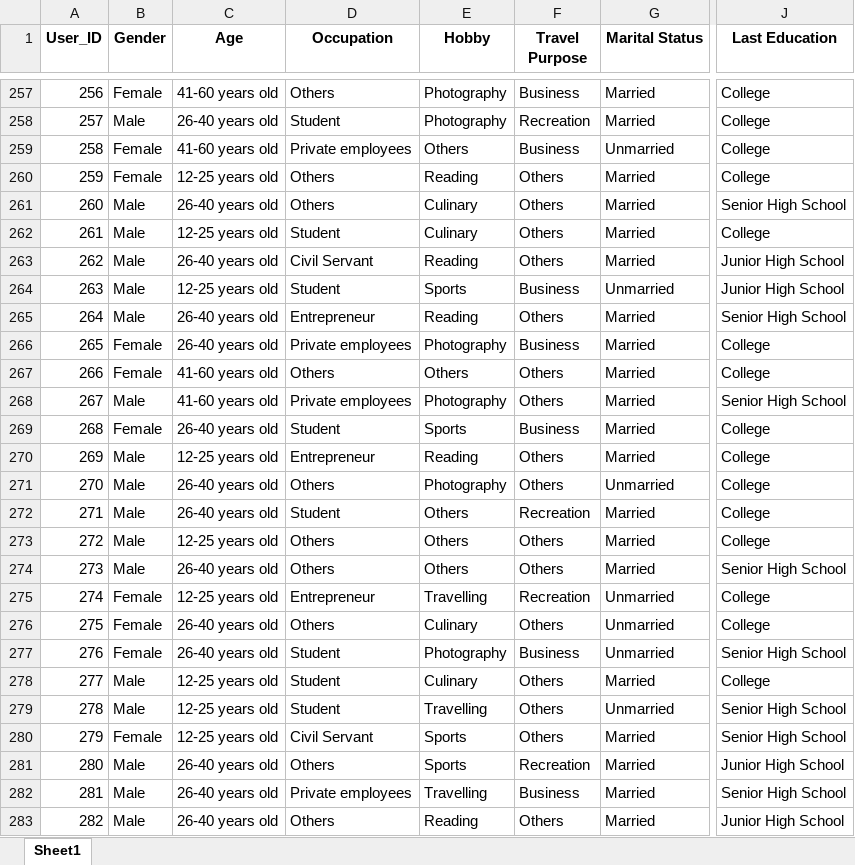
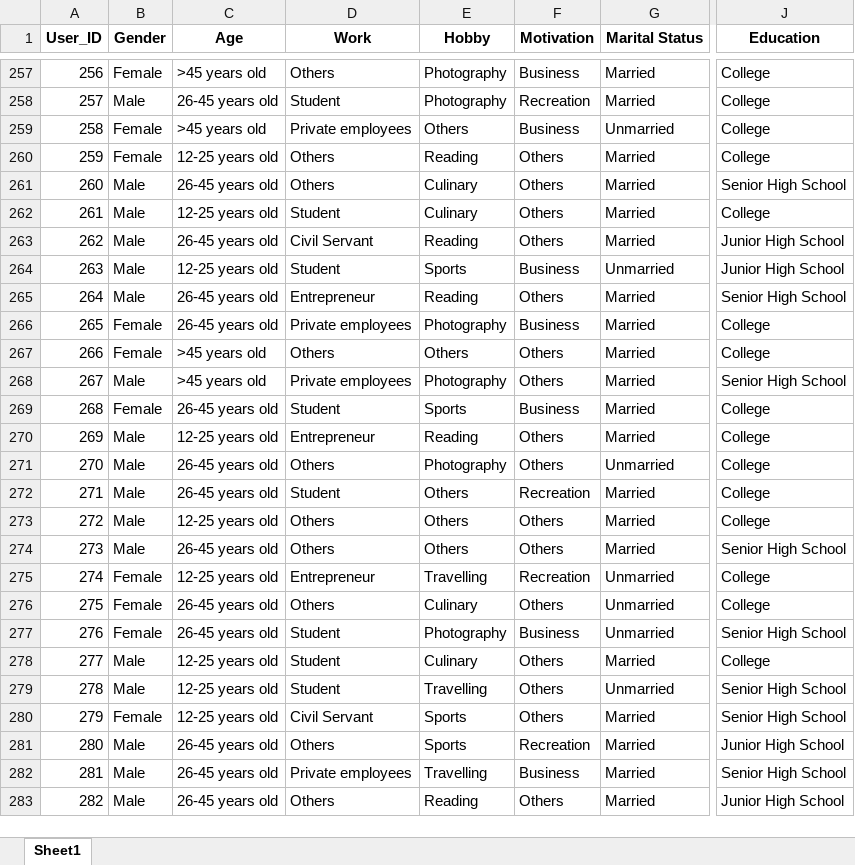
Before and after one commit to imammarzuki/imammarzuki.github.io, an Excel workbook: dataset/publikasi2/dataset2.xlsx, sheet Sheet1, drawn as a sheet; only a part is shown, gaps mark what is left out; values as stored, in another font and other column widths than the file's, no borders; the diff covers the shown part only; the diff names each change by its address in the sheet, - before the commit and + after, or states it on an @@ line.

```diff
--- a/dataset/publikasi2/dataset2.xlsx (sheet Sheet1)
+++ b/dataset/publikasi2/dataset2.xlsx (sheet Sheet1)
-D1: Occupation
+D1: Work
-F1: Travel Purpose
+F1: Motivation
-J1: Last Education
+J1: Education
-C257 (Age): 41-60 years old
+C257 (Age): >45 years old
-C258 (Age): 26-40 years old
+C258 (Age): 26-45 years old
-C259 (Age): 41-60 years old
+C259 (Age): >45 years old
-C261 (Age): 26-40 years old
+C261 (Age): 26-45 years old
-C263 (Age): 26-40 years old
+C263 (Age): 26-45 years old
-C265:C266 (Age): 26-40 years old
+C265:C266 (Age): 26-45 years old
-C267:C268 (Age): 41-60 years old
+C267:C268 (Age): >45 years old
-C269 (Age): 26-40 years old
+C269 (Age): 26-45 years old
-C271:C272 (Age): 26-40 years old
+C271:C272 (Age): 26-45 years old
-C274 (Age): 26-40 years old
+C274 (Age): 26-45 years old
-C276:C277 (Age): 26-40 years old
+C276:C277 (Age): 26-45 years old
-C281:C283 (Age): 26-40 years old
+C281:C283 (Age): 26-45 years old
```
Also changed, not shown: 505 edited cells elsewhere in this sheet.
